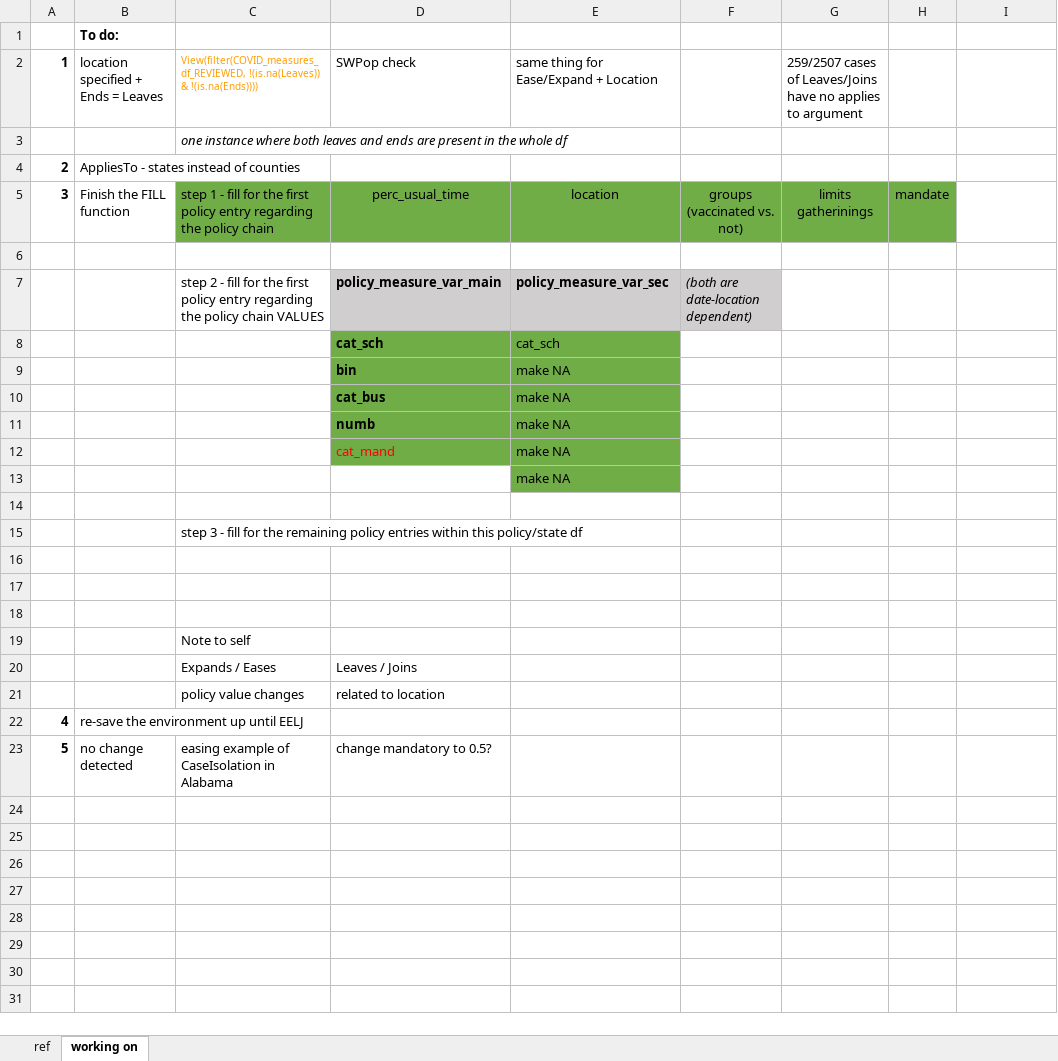
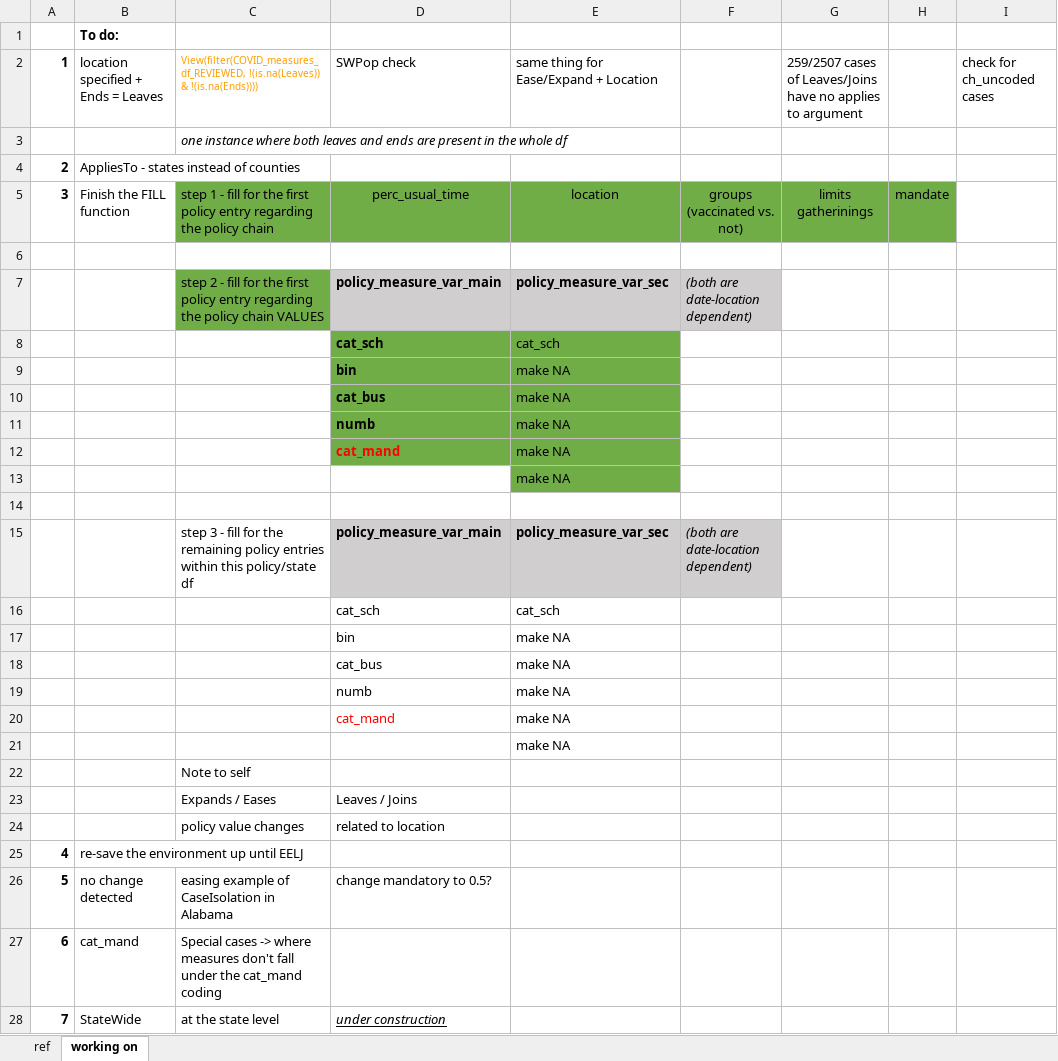
Before and after one commit to IvanaGaneva/SocialDistancingDataManipulation, an Excel workbook: 16StatePolicies_details_March_1.xlsx, sheet working on, drawn as a sheet; values as stored, in another font and other column widths than the file's, no borders; removed rows and columns are numbered as before the commit, all else as after; the diff names each change by its address in the sheet, - before the commit and + after, or states it on an @@ line.

```diff
--- a/16StatePolicies_details_March_1.xlsx (sheet working on)
+++ b/16StatePolicies_details_March_1.xlsx (sheet working on)
-I2: (empty)
+I2: check for ch_uncoded cases
-C7 fill: none
+C7 fill: #70AD47
-D12 bold: off
+D12 bold: on
-row 15:  |  | step 3 - fill for the remaining policy entries within this policy/state df
-row 15: (empty)
+row 15:  |  | step 3 - fill for the remaining policy entries within this policy/state df | policy_measure_var_main | policy_measure_var_sec | (both are date-location dependent)
-D15:F15 fill: none
+D15:F15 fill: #D0CECE
-row 16: (empty)
+row 16:  |  |  | cat_sch | cat_sch
-row 17: (empty)
+row 17:  |  |  | bin | make NA
+row 18:  |  |  | cat_bus | make NA
+row 19:  |  |  | numb | make NA
+row 20:  |  |  | cat_mand | make NA
+row 21:  |  |  |  | make NA
+row 27: 6 | cat_mand | Special cases -> where measures don't fall under the cat_mand coding
+row 28: 7 | StateWide | at the state level | under construction
```
Also changed, not shown: 2 other files.
